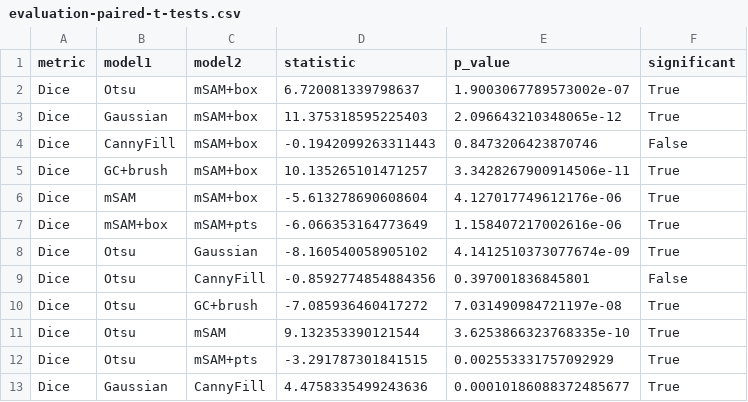
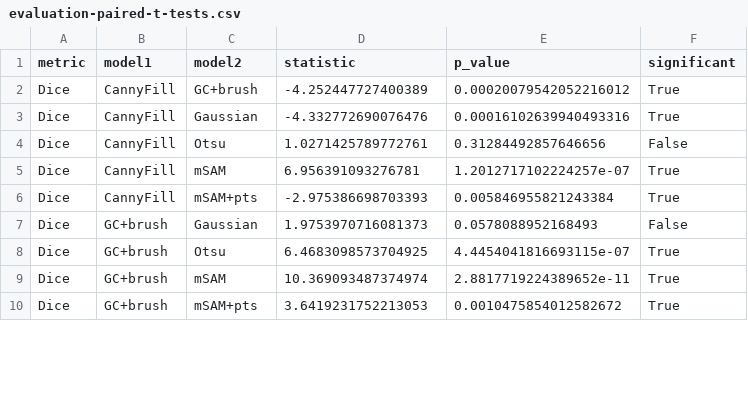
Before and after one commit to FrederikWLC/linA-scribe, a CSV file: src/data/evaluation-paired-t-tests.csv, drawn as a sheet; only a part is shown; the diff covers the shown part only.

```diff
--- a/src/data/evaluation-paired-t-tests.csv
+++ b/src/data/evaluation-paired-t-tests.csv
@@ -1,13 +1,10 @@
 metric,model1,model2,statistic,p_value,significant
-Dice,Otsu,mSAM+box,6.720081339798637,1.9003067789573002e-07,True
-Dice,Gaussian,mSAM+box,11.375318595225403,2.096643210348065e-12,True
-Dice,CannyFill,mSAM+box,-0.1942099263311443,0.8473206423870746,False
-Dice,GC+brush,mSAM+box,10.135265101471257,3.3428267900914506e-11,True
-Dice,mSAM,mSAM+box,-5.613278690608604,4.127017749612176e-06,True
-Dice,mSAM+box,mSAM+pts,-6.066353164773649,1.158407217002616e-06,True
-Dice,Otsu,Gaussian,-8.160540058905102,4.1412510373077674e-09,True
-Dice,Otsu,CannyFill,-0.8592774854884356,0.397001836845801,False
-Dice,Otsu,GC+brush,-7.085936460417272,7.031490984721197e-08,True
-Dice,Otsu,mSAM,9.132353390121544,3.6253866323768335e-10,True
-Dice,Otsu,mSAM+pts,-3.291787301841515,0.002553331757092929,True
-Dice,Gaussian,CannyFill,4.4758335499243636,0.00010186088372485677,True
+Dice,CannyFill,GC+brush,-4.252447727400389,0.00020079542052216012,True
+Dice,CannyFill,Gaussian,-4.332772690076476,0.00016102639940493316,True
+Dice,CannyFill,Otsu,1.0271425789772761,0.31284492857646656,False
+Dice,CannyFill,mSAM,6.956391093276781,1.2012717102224257e-07,True
+Dice,CannyFill,mSAM+pts,-2.975386698703393,0.005846955821243384,True
+Dice,GC+brush,Gaussian,1.9753970716081373,0.0578088952168493,False
+Dice,GC+brush,Otsu,6.4683098573704925,4.4454041816693115e-07,True
+Dice,GC+brush,mSAM,10.369093487374974,2.8817719224389652e-11,True
+Dice,GC+brush,mSAM+pts,3.6419231752213053,0.0010475854012582672,True
```
Also changed, not shown: 3 removed rows and 15 edited cells elsewhere in this file, src/data/evaluation-raw-pivot-Dice.csv, src/data/evaluation-raw.csv, 42 other files.
